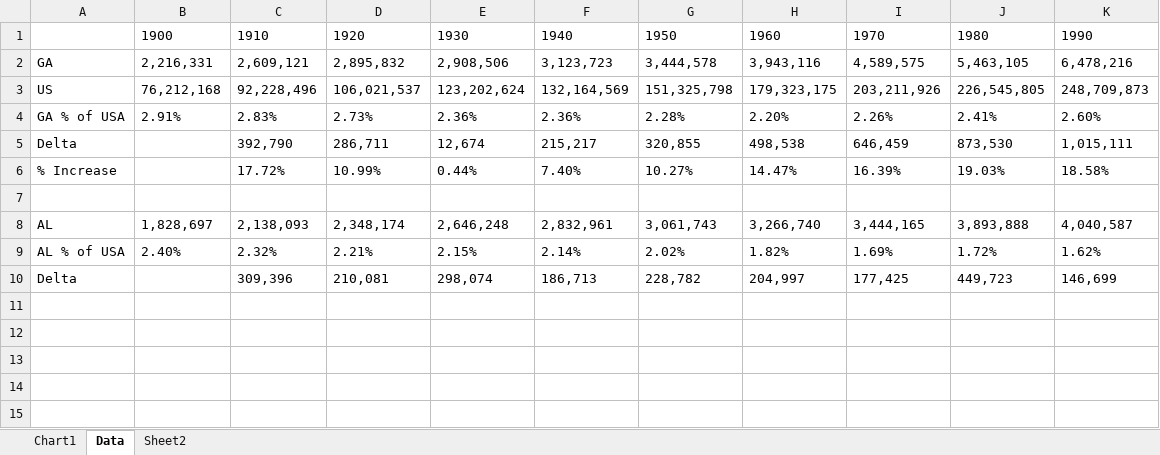
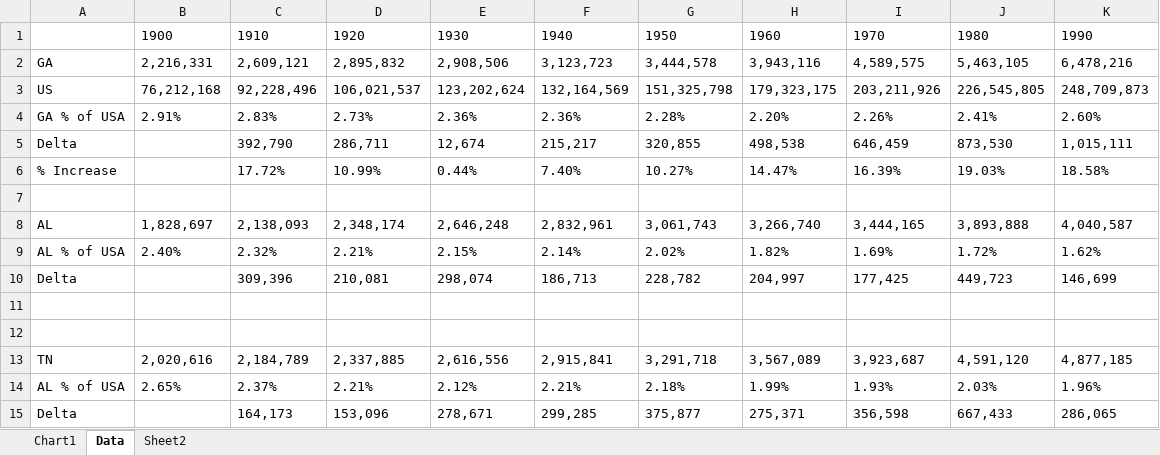
Before and after one commit to danie11edotcom/excel_samples, an Excel workbook: ga_population.xlsx, sheet Data, drawn as a sheet; values as stored, in another font and other column widths than the file's, no borders; the diff names each change by its address in the sheet, - before the commit and + after, or states it on an @@ line.

Commit message:
Added TN data

```diff
--- a/ga_population.xlsx (sheet Data)
+++ b/ga_population.xlsx (sheet Data)
+row 11: (empty)
+row 12: (empty)
+row 13: TN | 2,020,616 | 2,184,789 | 2,337,885 | 2,616,556 | 2,915,841 | 3,291,718 | 3,567,089 | 3,923,687 | 4,591,120 | 4,877,185
+row 14: AL % of USA | 2.65% | 2.37% | 2.21% | 2.12% | 2.21% | 2.18% | 1.99% | 1.93% | 2.03% | 1.96%
+row 15: Delta |  | 164,173 | 153,096 | 278,671 | 299,285 | 375,877 | 275,371 | 356,598 | 667,433 | 286,065
```
Also changed, not shown: charts or pictures.
